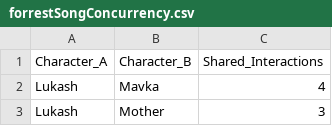
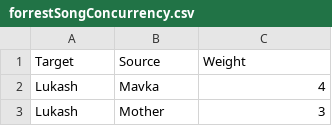
Before and after one commit to mcwolfe/NarrativeData, a CSV file: textlab/texts/Others/Mavka/forrestSongConcurrency.csv, drawn as a sheet; only a part is shown; removed rows and columns are numbered as before the commit, all else as after; the diff names each change by its address in the sheet, - before the commit and + after, or states it on an @@ line.

Commit message:
Changed forrestSongConcurrency.csv

```diff
--- a/textlab/texts/Others/Mavka/forrestSongConcurrency.csv
+++ b/textlab/texts/Others/Mavka/forrestSongConcurrency.csv
-row 1: Character_A | Character_B | Shared_Interactions
+row 1: Target | Source | Weight
```
